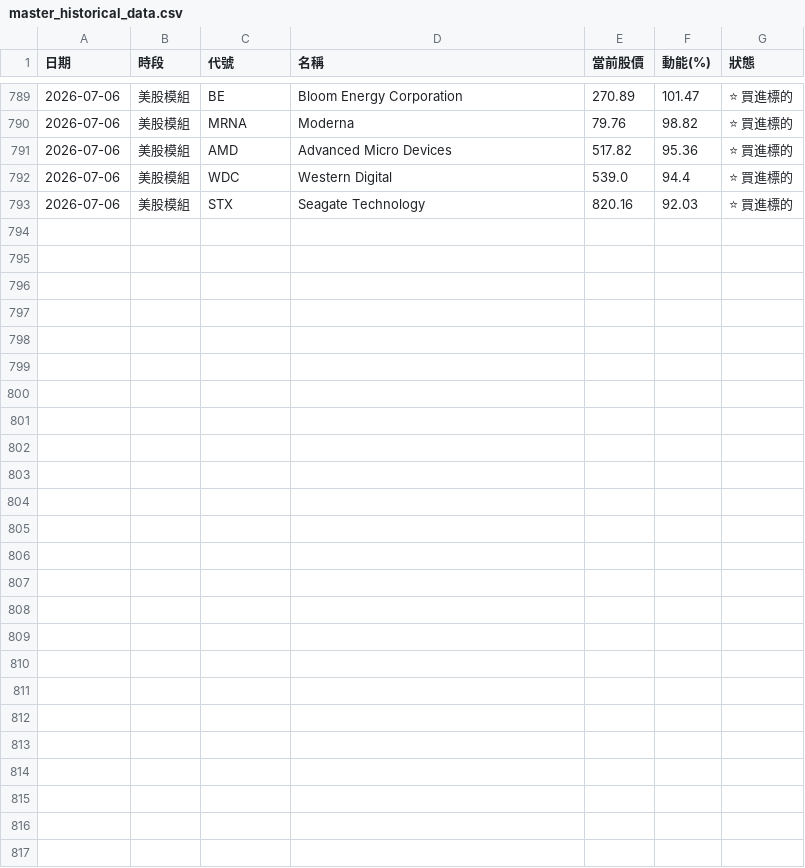
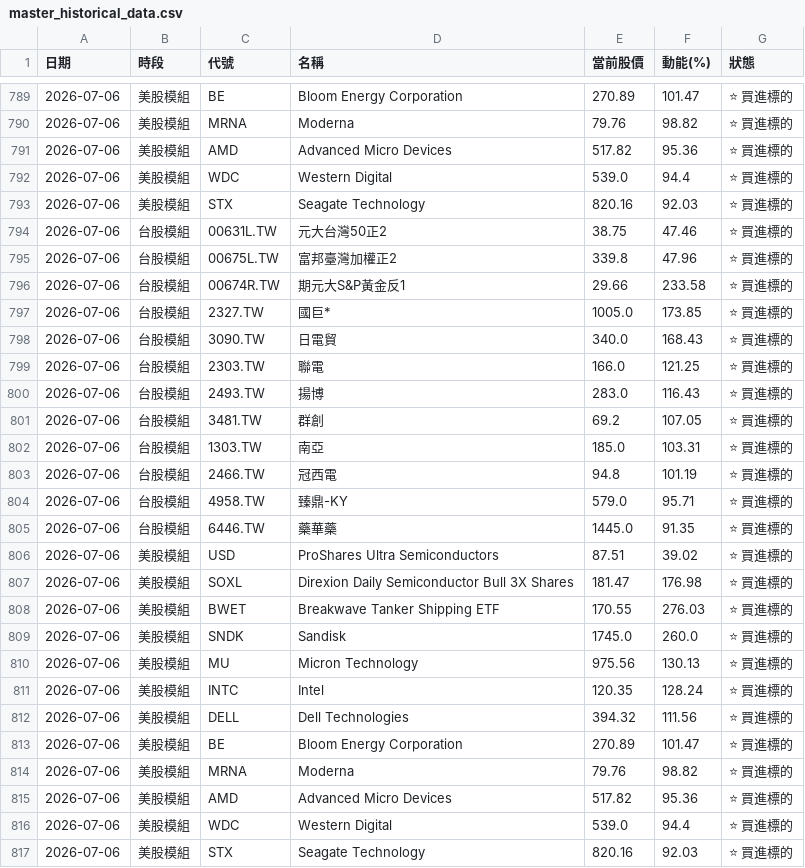
Before and after one commit to ainsliemile/TW_daily_stock, a CSV file: master_historical_data.csv, drawn as a sheet; only a part is shown, gaps mark what is left out; the diff names each change by its address in the sheet, - before the commit and + after, or states it on an @@ line.

```diff
--- a/master_historical_data.csv
+++ b/master_historical_data.csv
+row 794: 2026-07-06 | 台股模組 | 00631L.TW | 元大台灣50正2 | 38.75 | 47.46 | ⭐ 買進標的
+row 795: 2026-07-06 | 台股模組 | 00675L.TW | 富邦臺灣加權正2 | 339.8 | 47.96 | ⭐ 買進標的
+row 796: 2026-07-06 | 台股模組 | 00674R.TW | 期元大S&P黃金反1 | 29.66 | 233.58 | ⭐ 買進標的
+row 797: 2026-07-06 | 台股模組 | 2327.TW | 國巨* | 1005.0 | 173.85 | ⭐ 買進標的
+row 798: 2026-07-06 | 台股模組 | 3090.TW | 日電貿 | 340.0 | 168.43 | ⭐ 買進標的
+row 799: 2026-07-06 | 台股模組 | 2303.TW | 聯電 | 166.0 | 121.25 | ⭐ 買進標的
+row 800: 2026-07-06 | 台股模組 | 2493.TW | 揚博 | 283.0 | 116.43 | ⭐ 買進標的
+row 801: 2026-07-06 | 台股模組 | 3481.TW | 群創 | 69.2 | 107.05 | ⭐ 買進標的
+row 802: 2026-07-06 | 台股模組 | 1303.TW | 南亞 | 185.0 | 103.31 | ⭐ 買進標的
+row 803: 2026-07-06 | 台股模組 | 2466.TW | 冠西電 | 94.8 | 101.19 | ⭐ 買進標的
+row 804: 2026-07-06 | 台股模組 | 4958.TW | 臻鼎-KY | 579.0 | 95.71 | ⭐ 買進標的
+row 805: 2026-07-06 | 台股模組 | 6446.TW | 藥華藥 | 1445.0 | 91.35 | ⭐ 買進標的
+row 806: 2026-07-06 | 美股模組 | USD | ProShares Ultra Semiconductors | 87.51 | 39.02 | ⭐ 買進標的
+row 807: 2026-07-06 | 美股模組 | SOXL | Direxion Daily Semiconductor Bull 3X Shares | 181.47 | 176.98 | ⭐ 買進標的
+row 808: 2026-07-06 | 美股模組 | BWET | Breakwave Tanker Shipping ETF | 170.55 | 276.03 | ⭐ 買進標的
+row 809: 2026-07-06 | 美股模組 | SNDK | Sandisk | 1745.0 | 260.0 | ⭐ 買進標的
+row 810: 2026-07-06 | 美股模組 | MU | Micron Technology | 975.56 | 130.13 | ⭐ 買進標的
+row 811: 2026-07-06 | 美股模組 | INTC | Intel | 120.35 | 128.24 | ⭐ 買進標的
+row 812: 2026-07-06 | 美股模組 | DELL | Dell Technologies | 394.32 | 111.56 | ⭐ 買進標的
+row 813: 2026-07-06 | 美股模組 | BE | Bloom Energy Corporation | 270.89 | 101.47 | ⭐ 買進標的
+row 814: 2026-07-06 | 美股模組 | MRNA | Moderna | 79.76 | 98.82 | ⭐ 買進標的
+row 815: 2026-07-06 | 美股模組 | AMD | Advanced Micro Devices | 517.82 | 95.36 | ⭐ 買進標的
+row 816: 2026-07-06 | 美股模組 | WDC | Western Digital | 539.0 | 94.4 | ⭐ 買進標的
+row 817: 2026-07-06 | 美股模組 | STX | Seagate Technology | 820.16 | 92.03 | ⭐ 買進標的
```
Also changed, not shown: 2 other files.
